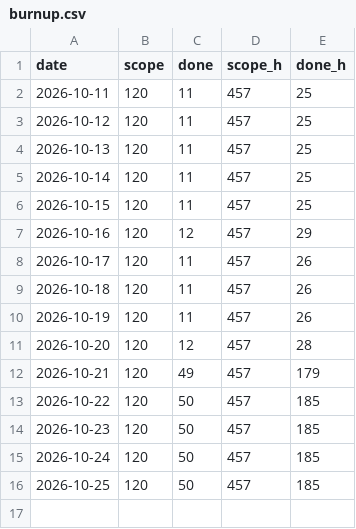
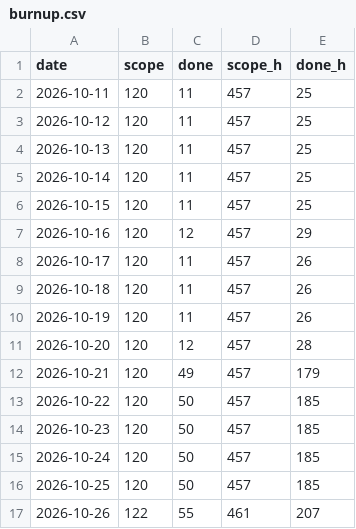
Before and after one commit to dvillas28/lock-in-team-iic3143-202602, a CSV file: derived/burnup.csv, drawn as a sheet; the diff names each change by its address in the sheet, - before the commit and + after, or states it on an @@ line.

```diff
--- a/derived/burnup.csv
+++ b/derived/burnup.csv
+row 17: 2026-10-26 | 122 | 55 | 461 | 207
```
Also changed, not shown: derived/cfd.csv, 2 other files.
